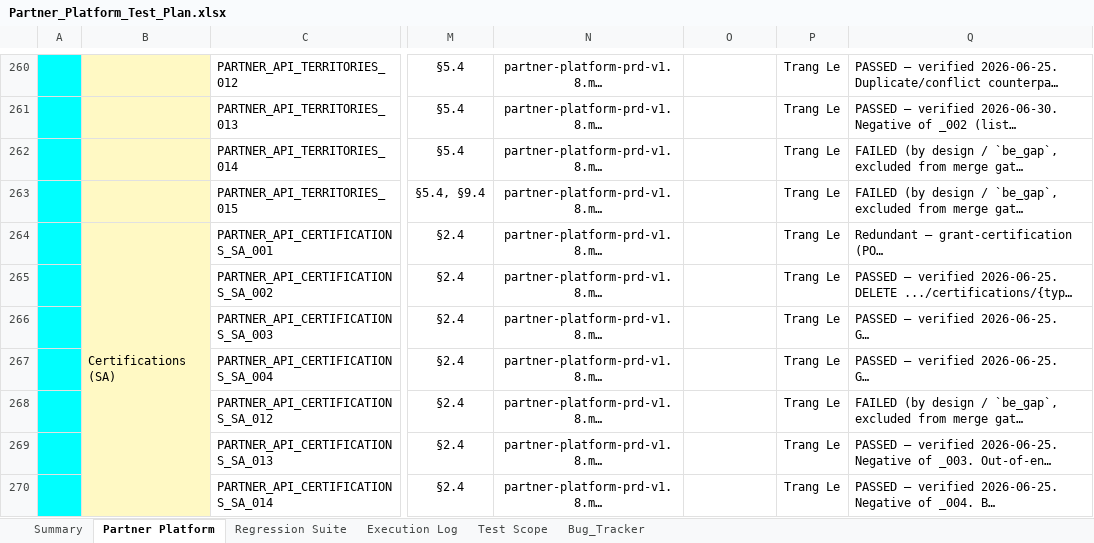
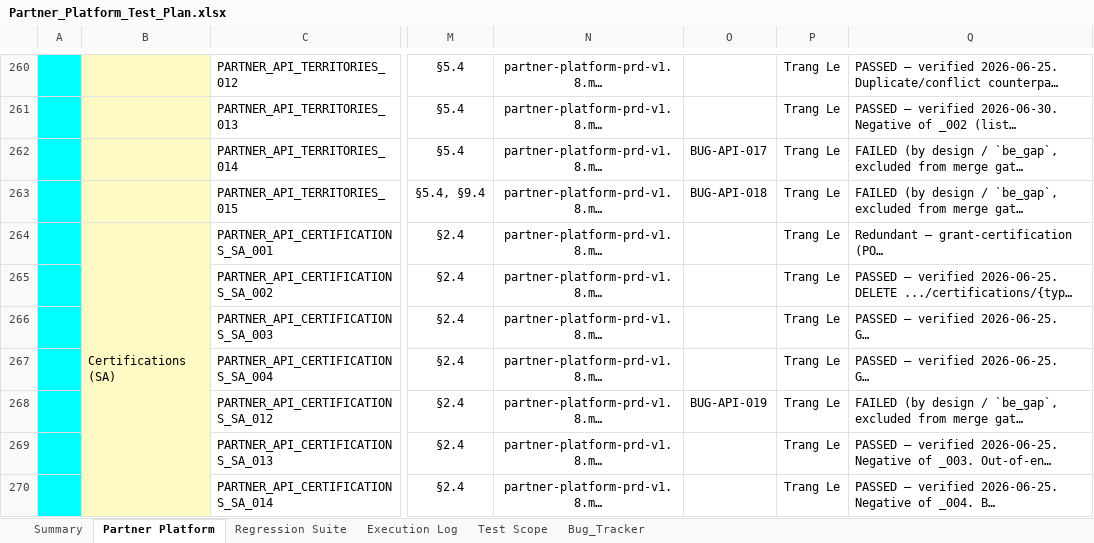
Before and after one commit to TrangLeQuoc/blazeup-automation, an Excel workbook: docs/blazeup/Partner_Platform_Test_Plan.xlsx, sheet Partner Platform, drawn as a sheet; only a part is shown, gaps mark what is left out; long unchanged cells end in …; values as stored, in another font and other column widths than the file's, no borders; charts and pictures and conditional formats not drawn; the diff covers the shown part only; the diff names each change by its address in the sheet, - before the commit and + after, or states it on an @@ line.

```diff
--- a/docs/blazeup/Partner_Platform_Test_Plan.xlsx (sheet Partner Platform)
+++ b/docs/blazeup/Partner_Platform_Test_Plan.xlsx (sheet Partner Platform)
-O262: (empty)
+O262: BUG-API-017
-O263: (empty)
+O263: BUG-API-018
-O268: (empty)
+O268: BUG-API-019
```
Also changed, not shown: 58 edited cells elsewhere in this sheet, sheet Summary, sheet Bug_Tracker, docs/blazeup/Bug_Tracker.xlsx, 4 other files.
